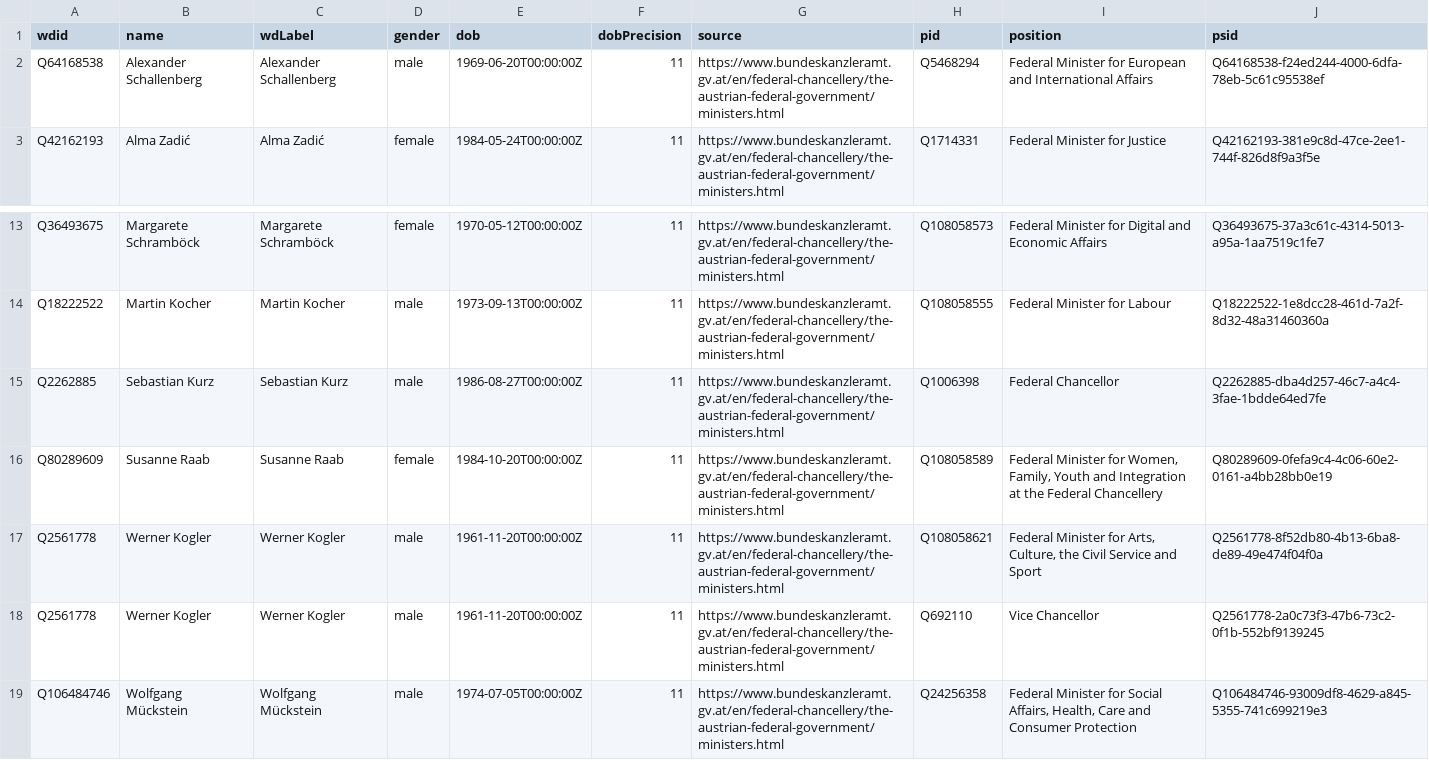
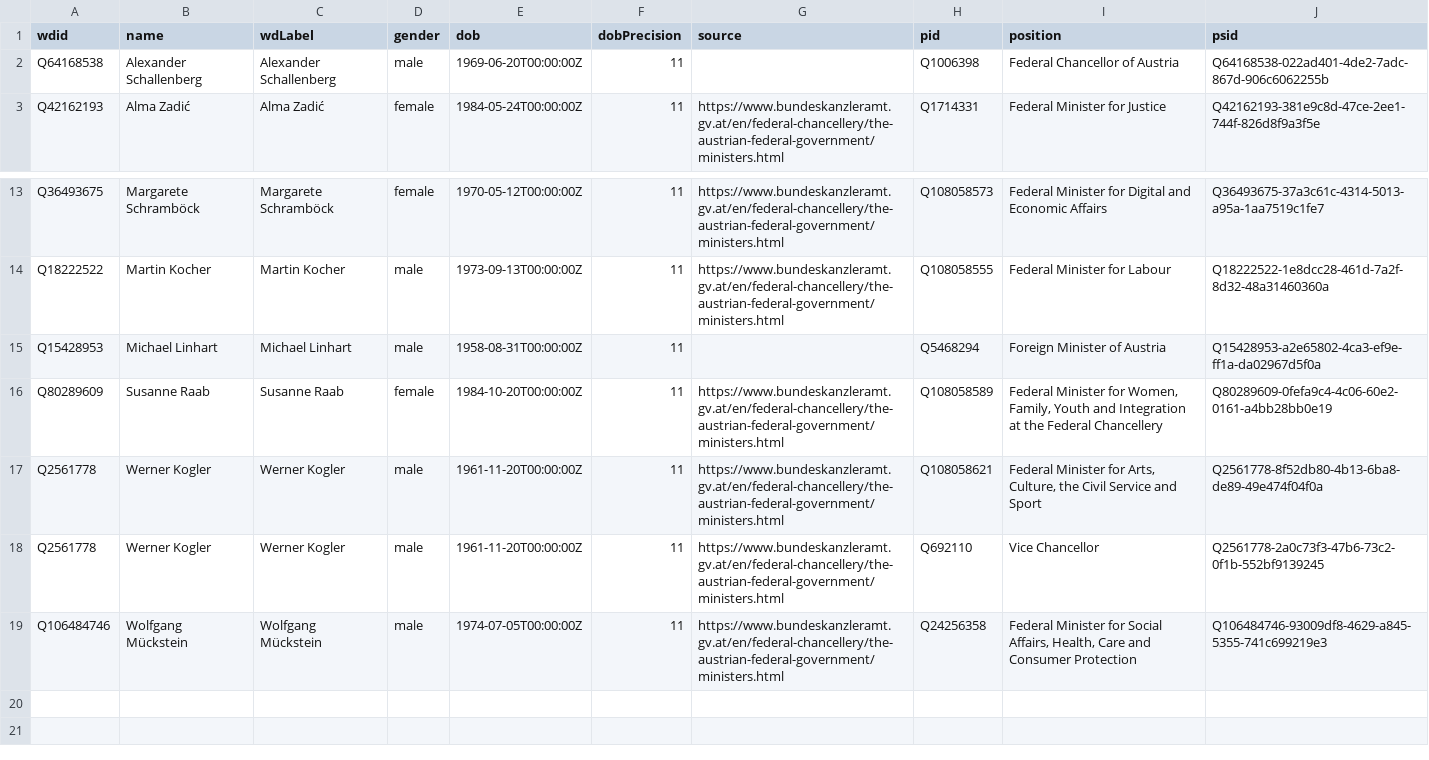
Before and after one commit to every-politician-scrapers/austria-cabinet, a CSV file: data/wikidata.csv, drawn as a sheet; only a part is shown, gaps mark what is left out.

```diff
--- a/data/wikidata.csv
+++ b/data/wikidata.csv
@@ -1,3 +1,3 @@
 wdid,name,wdLabel,gender,dob,dobPrecision,source,pid,position,psid
-Q64168538,Alexander Schallenberg,Alexander Schallenberg,male,1969-06-20T00:00:00Z,11,https://www.bundeskanzleramt.gv.at/en/federal-chancellery/the-austrian-federal-government/ministers.html,Q5468294,Federal Minister for European and International Affairs,Q64168538-f24ed244-4000-6dfa-78eb-5c61c95538ef
+Q64168538,Alexander Schallenberg,Alexander Schallenberg,male,1969-06-20T00:00:00Z,11,,Q1006398,Federal Chancellor of Austria,Q64168538-022ad401-4de2-7adc-867d-906c6062255b
 Q42162193,Alma Zadić,Alma Zadić,female,1984-05-24T00:00:00Z,11,https://www.bundeskanzleramt.gv.at/en/federal-chancellery/the-austrian-federal-government/ministers.html,Q1714331,Federal Minister for Justice,Q42162193-381e9c8d-47ce-2ee1-744f-826d8f9a3f5e
@@ -14,3 +14,3 @@ Q36493675,Margarete Schramböck,Margarete Schramböck,female,1970-05-12T00:00:00
 Q18222522,Martin Kocher,Martin Kocher,male,1973-09-13T00:00:00Z,11,https://www.bundeskanzleramt.gv.at/en/federal-chancellery/the-austrian-federal-government/ministers.html,Q108058555,Federal Minister for Labour,Q18222522-1e8dcc28-461d-7a2f-8d32-48a31460360a
-Q2262885,Sebastian Kurz,Sebastian Kurz,male,1986-08-27T00:00:00Z,11,https://www.bundeskanzleramt.gv.at/en/federal-chancellery/the-austrian-federal-government/ministers.html,Q1006398,Federal Chancellor,Q2262885-dba4d257-46c7-a4c4-3fae-1bdde64ed7fe
+Q15428953,Michael Linhart,Michael Linhart,male,1958-08-31T00:00:00Z,11,,Q5468294,Foreign Minister of Austria,Q15428953-a2e65802-4ca3-ef9e-ff1a-da02967d5f0a
 Q80289609,Susanne Raab,Susanne Raab,female,1984-10-20T00:00:00Z,11,https://www.bundeskanzleramt.gv.at/en/federal-chancellery/the-austrian-federal-government/ministers.html,Q108058589,"Federal Minister for Women, Family, Youth and Integration at the Federal Chancellery",Q80289609-0fefa9c4-4c06-60e2-0161-a4bb28bb0e19
```
Also changed, not shown: data/official.csv, 1 other file.
